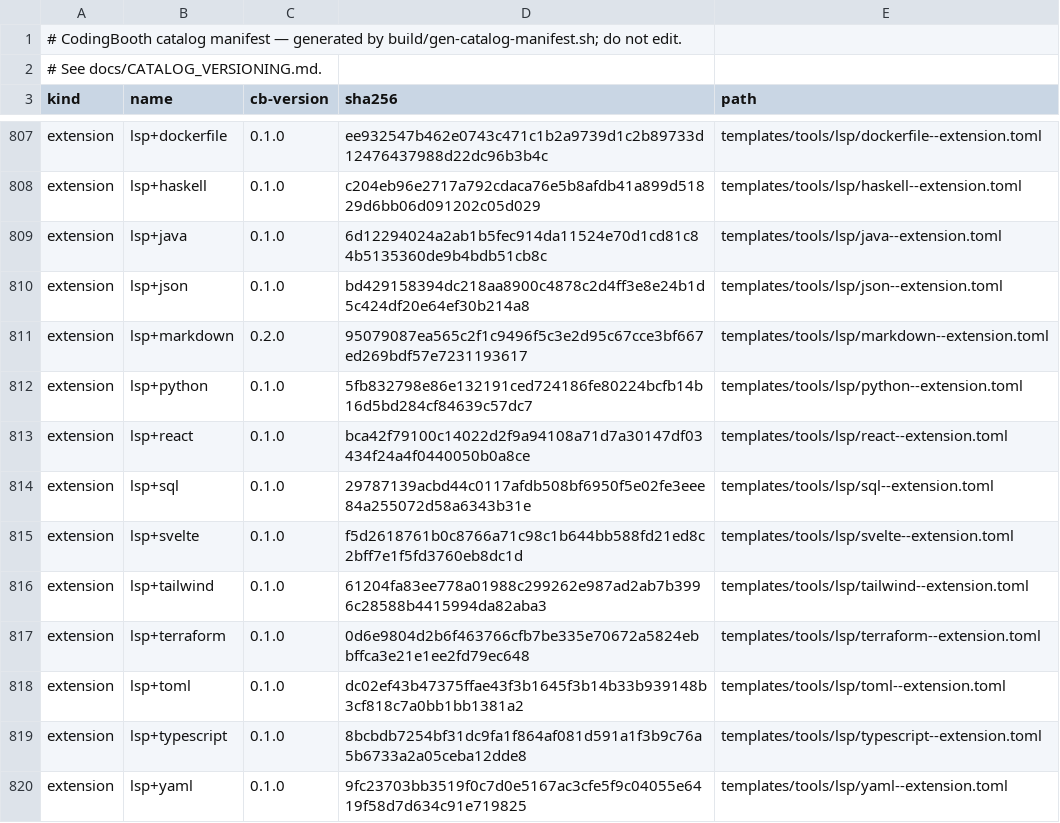
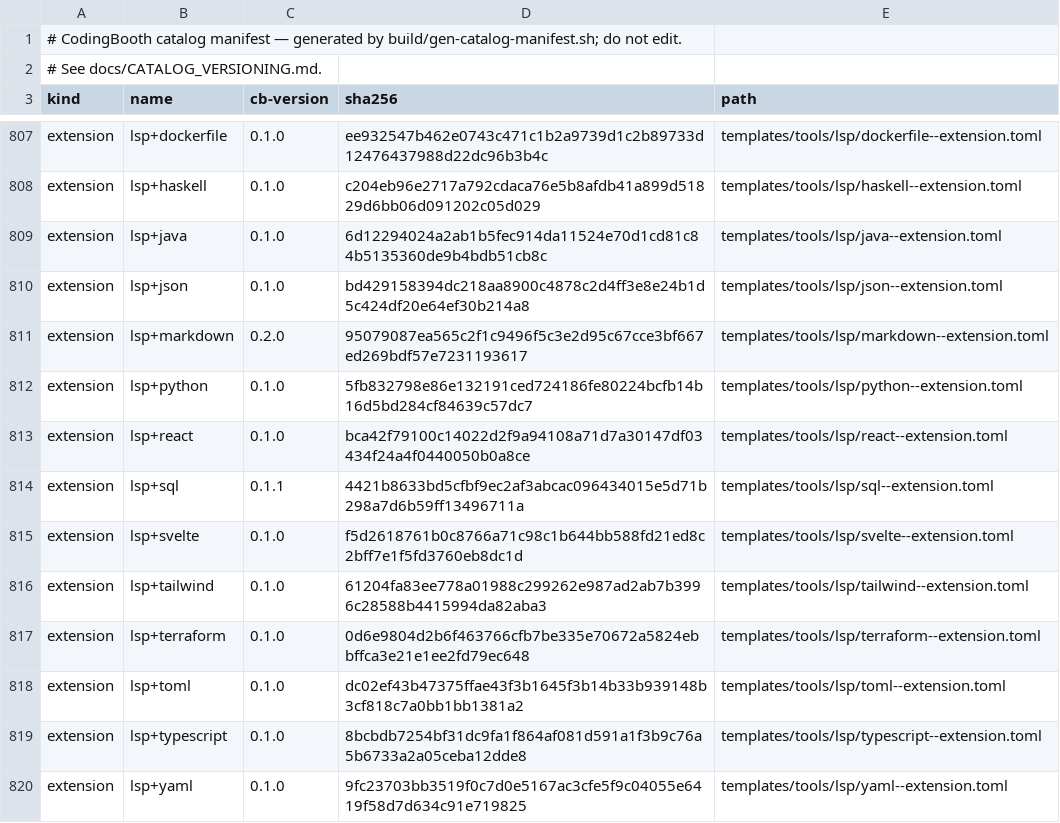
Before and after one commit to NawaMan/CodingBooth, a TSV file: build/catalog-manifest.tsv, drawn as a sheet; only a part is shown, gaps mark what is left out; the diff covers the shown part only.

```diff
--- a/build/catalog-manifest.tsv
+++ b/build/catalog-manifest.tsv
@@ -813,3 +813,3 @@ extension	lsp+python	0.1.0	5fb832798e86e132191ced724186fe80224bcfb14b16d5bd284cf
 extension	lsp+react	0.1.0	bca42f79100c14022d2f9a94108a71d7a30147df03434f24a4f0440050b0a8ce	templates/tools/lsp/react--extension.toml
-extension	lsp+sql	0.1.0	29787139acbd44c0117afdb508bf6950f5e02fe3eee84a255072d58a6343b31e	templates/tools/lsp/sql--extension.toml
+extension	lsp+sql	0.1.1	4421b8633bd5cfbf9ec2af3abcac096434015e5d71b298a7d6b59ff13496711a	templates/tools/lsp/sql--extension.toml
 extension	lsp+svelte	0.1.0	f5d2618761b0c8766a71c98c1b644bb588fd21ed8c2bff7e1f5fd3760eb8dc1d	templates/tools/lsp/svelte--extension.toml
```
Also changed, not shown: 14 edited cells elsewhere in this file, 13 other files.
